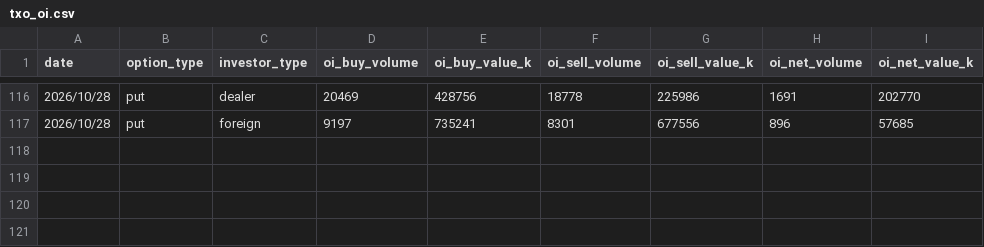
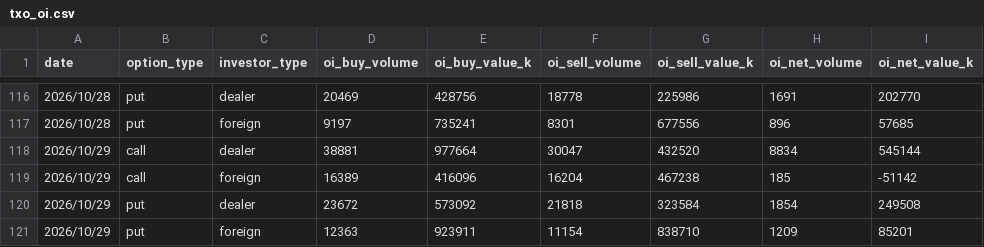
Before and after one commit to uptronyx-debug/taifex-oi-scraper, a CSV file: data/txo_oi.csv, drawn as a sheet; only a part is shown, gaps mark what is left out; the diff names each change by its address in the sheet, - before the commit and + after, or states it on an @@ line.

```diff
--- a/data/txo_oi.csv
+++ b/data/txo_oi.csv
+row 118: 2026/10/29 | call | dealer | 38881 | 977664 | 30047 | 432520 | 8834 | 545144
+row 119: 2026/10/29 | call | foreign | 16389 | 416096 | 16204 | 467238 | 185 | -51142
+row 120: 2026/10/29 | put | dealer | 23672 | 573092 | 21818 | 323584 | 1854 | 249508
+row 121: 2026/10/29 | put | foreign | 12363 | 923911 | 11154 | 838710 | 1209 | 85201
```
Also changed, not shown: data/fut_oi.csv, data/tx_month_oi.csv, 1 other file.
